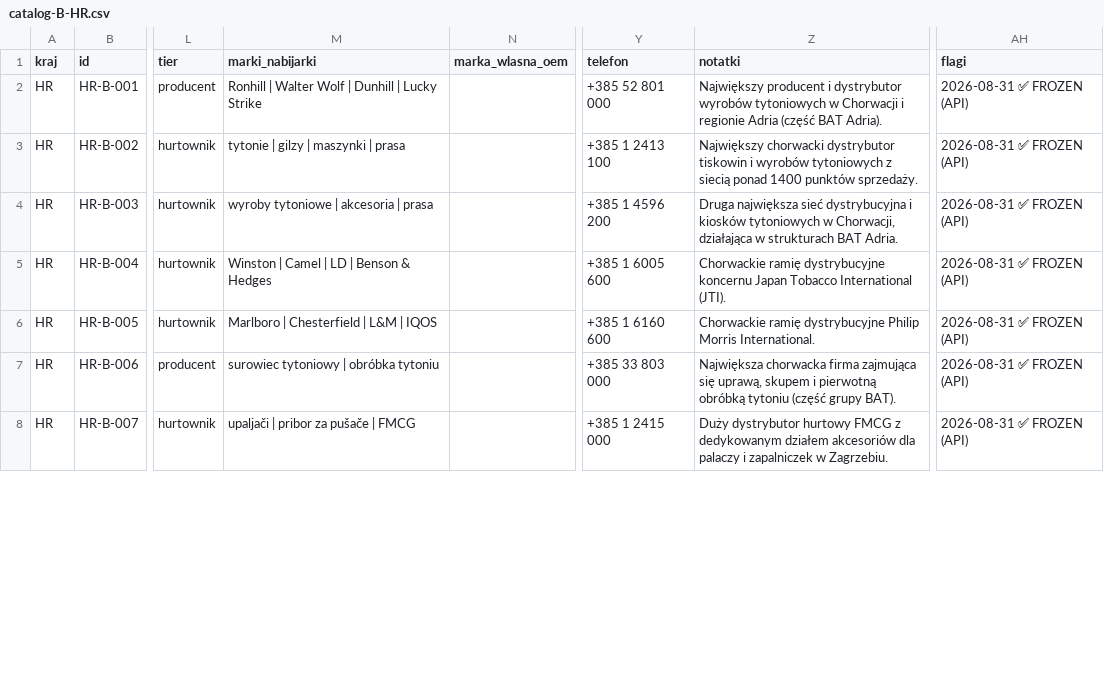
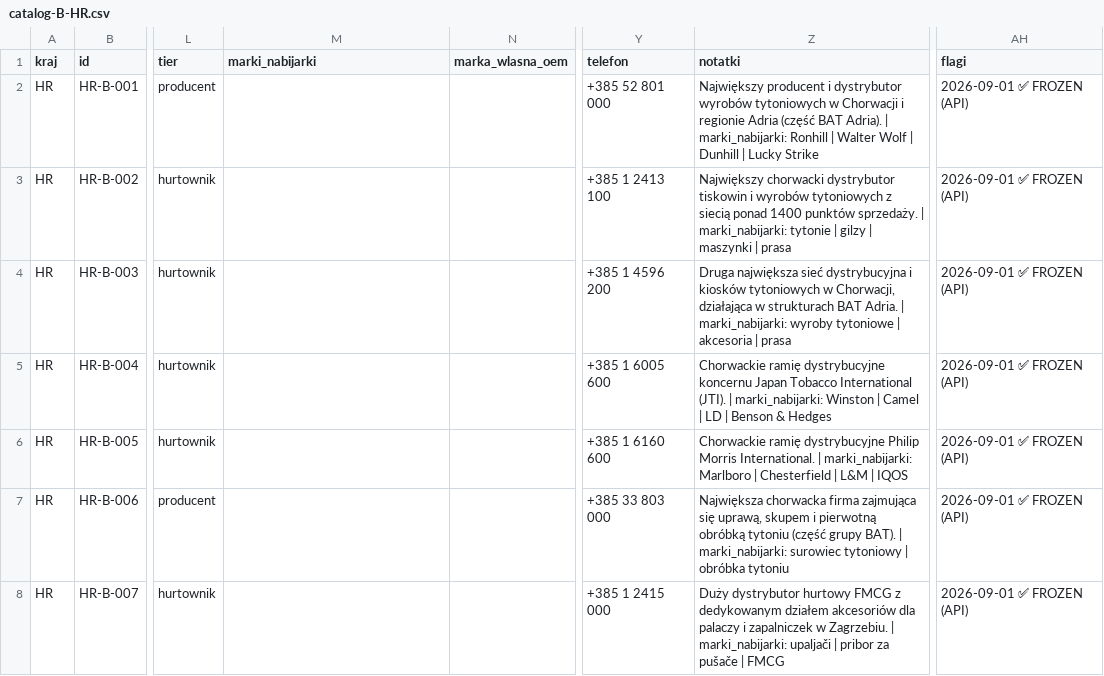
Before and after one commit to ng-net/billszuka, a CSV file: data/Chorwacja/catalog-B-HR.csv, drawn as a sheet; only a part is shown, gaps mark what is left out; the diff covers the shown part only; the diff names each change by its address in the sheet, - before the commit and + after, or states it on an @@ line.

```diff
--- a/data/Chorwacja/catalog-B-HR.csv
+++ b/data/Chorwacja/catalog-B-HR.csv
-M2 (marki_nabijarki): Ronhill | Walter Wolf | Dunhill | Lucky Strike
+M2 (marki_nabijarki): (empty)
-Z2 (notatki): …BAT Adria).
+Z2 (notatki): …BAT Adria). | marki_nabijarki: Ronhill | Walter Wolf | Dunhill | Lucky Strike
-AH2:AH8 (flagi): 2026-08-31 ✅ FROZEN (API)
+AH2:AH8 (flagi): 2026-09-01 ✅ FROZEN (API)
-M3 (marki_nabijarki): tytonie | gilzy | maszynki | prasa
+M3 (marki_nabijarki): (empty)
-Z3 (notatki): …punktów sprzedaży.
+Z3 (notatki): …punktów sprzedaży. | marki_nabijarki: tytonie | gilzy | maszynki | prasa
-M4 (marki_nabijarki): wyroby tytoniowe | akcesoria | prasa
+M4 (marki_nabijarki): (empty)
-Z4 (notatki): …BAT Adria.
+Z4 (notatki): …BAT Adria. | marki_nabijarki: wyroby tytoniowe | akcesoria | prasa
-M5 (marki_nabijarki): Winston | Camel | LD | Benson & Hedges
+M5 (marki_nabijarki): (empty)
-Z5 (notatki): …International (JTI).
+Z5 (notatki): …International (JTI). | marki_nabijarki: Winston | Camel | LD | Benson & Hedges
-M6 (marki_nabijarki): Marlboro | Chesterfield | L&M | IQOS
+M6 (marki_nabijarki): (empty)
-Z6 (notatki): …Morris International.
+Z6 (notatki): …Morris International. | marki_nabijarki: Marlboro | Chesterfield | L&M | IQOS
-M7 (marki_nabijarki): surowiec tytoniowy | obróbka tytoniu
+M7 (marki_nabijarki): (empty)
-Z7 (notatki): …grupy BAT).
+Z7 (notatki): …grupy BAT). | marki_nabijarki: surowiec tytoniowy | obróbka tytoniu
-M8 (marki_nabijarki): upaljači | pribor za pušače | FMCG
+M8 (marki_nabijarki): (empty)
-Z8 (notatki): …w Zagrzebiu.
+Z8 (notatki): …w Zagrzebiu. | marki_nabijarki: upaljači | pribor za pušače | FMCG
```
Also changed, not shown: 23 edited cells elsewhere in this file, data/Bułgaria/catalog-B-BG.csv, data/Czechy/catalog-B-CZ.csv, 27 other files.
